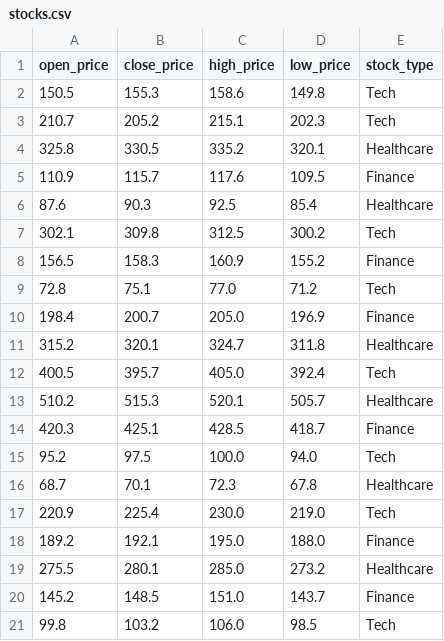
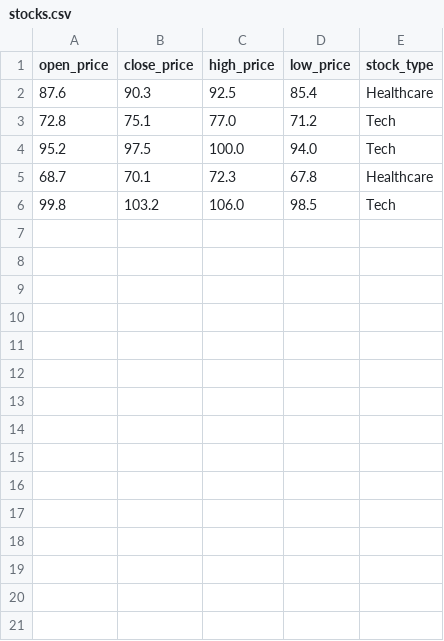
Before and after one commit to ramyarams24/MyDataVisualizationData, a CSV file: stocks.csv, drawn as a sheet; only a part is shown; the diff covers the shown part only.

Commit message:
Update stocks.csv

```diff
--- a/stocks.csv
+++ b/stocks.csv
@@ -1,21 +1,6 @@
 open_price,close_price,high_price,low_price,stock_type
-150.5,155.3,158.6,149.8,Tech
-210.7,205.2,215.1,202.3,Tech
-325.8,330.5,335.2,320.1,Healthcare
-110.9,115.7,117.6,109.5,Finance
 87.6,90.3,92.5,85.4,Healthcare
-302.1,309.8,312.5,300.2,Tech
-156.5,158.3,160.9,155.2,Finance
 72.8,75.1,77.0,71.2,Tech
-198.4,200.7,205.0,196.9,Finance
-315.2,320.1,324.7,311.8,Healthcare
-400.5,395.7,405.0,392.4,Tech
-510.2,515.3,520.1,505.7,Healthcare
-420.3,425.1,428.5,418.7,Finance
 95.2,97.5,100.0,94.0,Tech
 68.7,70.1,72.3,67.8,Healthcare
-220.9,225.4,230.0,219.0,Tech
-189.2,192.1,195.0,188.0,Finance
-275.5,280.1,285.0,273.2,Healthcare
-145.2,148.5,151.0,143.7,Finance
 99.8,103.2,106.0,98.5,Tech
```
Also changed, not shown: 13 removed rows elsewhere in this file.
